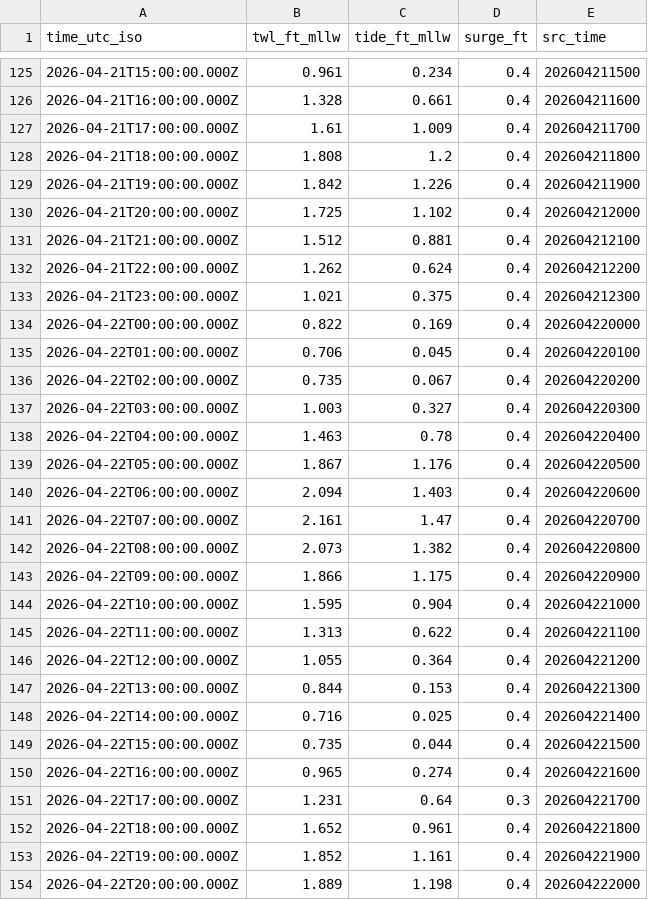
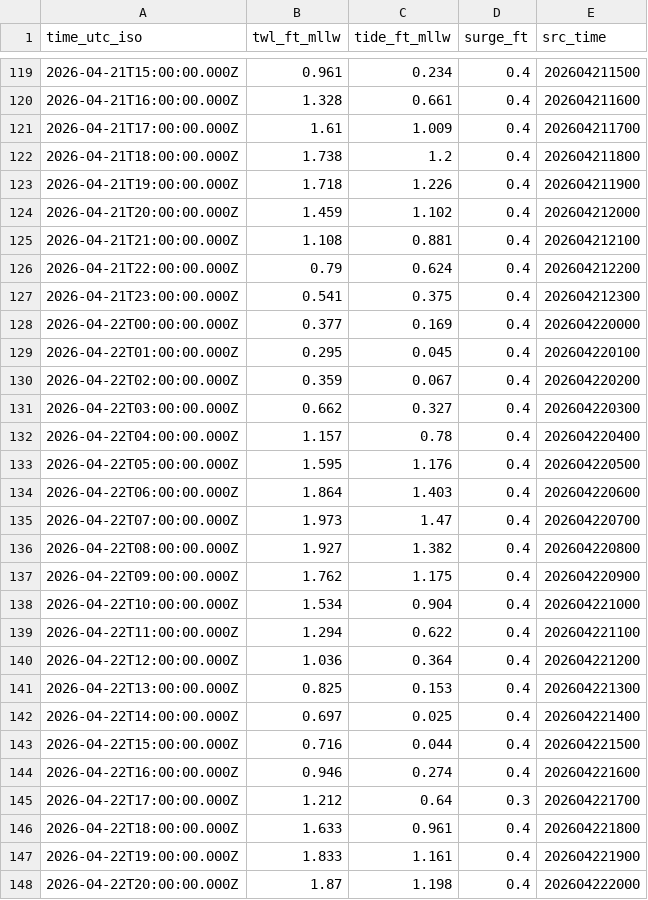
Before and after one commit to hondrospj/ShipBottom, a CSV file: data/petss_forecast.csv, drawn as a sheet; only a part is shown, gaps mark what is left out; the diff covers the shown part only.

```diff
--- a/data/petss_forecast.csv
+++ b/data/petss_forecast.csv
@@ -127,28 +121,28 @@ time_utc_iso,twl_ft_mllw,tide_ft_mllw,surge_ft,src_time
 2026-04-21T17:00:00.000Z,1.61,1.009,0.4,202604211700
-2026-04-21T18:00:00.000Z,1.808,1.2,0.4,202604211800
-2026-04-21T19:00:00.000Z,1.842,1.226,0.4,202604211900
-2026-04-21T20:00:00.000Z,1.725,1.102,0.4,202604212000
-2026-04-21T21:00:00.000Z,1.512,0.881,0.4,202604212100
-2026-04-21T22:00:00.000Z,1.262,0.624,0.4,202604212200
-2026-04-21T23:00:00.000Z,1.021,0.375,0.4,202604212300
-2026-04-22T00:00:00.000Z,0.822,0.169,0.4,202604220000
-2026-04-22T01:00:00.000Z,0.706,0.045,0.4,202604220100
-2026-04-22T02:00:00.000Z,0.735,0.067,0.4,202604220200
-2026-04-22T03:00:00.000Z,1.003,0.327,0.4,202604220300
-2026-04-22T04:00:00.000Z,1.463,0.78,0.4,202604220400
-2026-04-22T05:00:00.000Z,1.867,1.176,0.4,202604220500
-2026-04-22T06:00:00.000Z,2.094,1.403,0.4,202604220600
-2026-04-22T07:00:00.000Z,2.161,1.47,0.4,202604220700
-2026-04-22T08:00:00.000Z,2.073,1.382,0.4,202604220800
-2026-04-22T09:00:00.000Z,1.866,1.175,0.4,202604220900
-2026-04-22T10:00:00.000Z,1.595,0.904,0.4,202604221000
-2026-04-22T11:00:00.000Z,1.313,0.622,0.4,202604221100
-2026-04-22T12:00:00.000Z,1.055,0.364,0.4,202604221200
-2026-04-22T13:00:00.000Z,0.844,0.153,0.4,202604221300
-2026-04-22T14:00:00.000Z,0.716,0.025,0.4,202604221400
-2026-04-22T15:00:00.000Z,0.735,0.044,0.4,202604221500
-2026-04-22T16:00:00.000Z,0.965,0.274,0.4,202604221600
-2026-04-22T17:00:00.000Z,1.231,0.64,0.3,202604221700
-2026-04-22T18:00:00.000Z,1.652,0.961,0.4,202604221800
-2026-04-22T19:00:00.000Z,1.852,1.161,0.4,202604221900
-2026-04-22T20:00:00.000Z,1.889,1.198,0.4,202604222000
+2026-04-21T18:00:00.000Z,1.738,1.2,0.4,202604211800
+2026-04-21T19:00:00.000Z,1.718,1.226,0.4,202604211900
+2026-04-21T20:00:00.000Z,1.459,1.102,0.4,202604212000
+2026-04-21T21:00:00.000Z,1.108,0.881,0.4,202604212100
+2026-04-21T22:00:00.000Z,0.79,0.624,0.4,202604212200
+2026-04-21T23:00:00.000Z,0.541,0.375,0.4,202604212300
+2026-04-22T00:00:00.000Z,0.377,0.169,0.4,202604220000
+2026-04-22T01:00:00.000Z,0.295,0.045,0.4,202604220100
+2026-04-22T02:00:00.000Z,0.359,0.067,0.4,202604220200
+2026-04-22T03:00:00.000Z,0.662,0.327,0.4,202604220300
+2026-04-22T04:00:00.000Z,1.157,0.78,0.4,202604220400
+2026-04-22T05:00:00.000Z,1.595,1.176,0.4,202604220500
+2026-04-22T06:00:00.000Z,1.864,1.403,0.4,202604220600
+2026-04-22T07:00:00.000Z,1.973,1.47,0.4,202604220700
+2026-04-22T08:00:00.000Z,1.927,1.382,0.4,202604220800
+2026-04-22T09:00:00.000Z,1.762,1.175,0.4,202604220900
+2026-04-22T10:00:00.000Z,1.534,0.904,0.4,202604221000
+2026-04-22T11:00:00.000Z,1.294,0.622,0.4,202604221100
+2026-04-22T12:00:00.000Z,1.036,0.364,0.4,202604221200
+2026-04-22T13:00:00.000Z,0.825,0.153,0.4,202604221300
+2026-04-22T14:00:00.000Z,0.697,0.025,0.4,202604221400
+2026-04-22T15:00:00.000Z,0.716,0.044,0.4,202604221500
+2026-04-22T16:00:00.000Z,0.946,0.274,0.4,202604221600
+2026-04-22T17:00:00.000Z,1.212,0.64,0.3,202604221700
+2026-04-22T18:00:00.000Z,1.633,0.961,0.4,202604221800
+2026-04-22T19:00:00.000Z,1.833,1.161,0.4,202604221900
+2026-04-22T20:00:00.000Z,1.87,1.198,0.4,202604222000
```
Also changed, not shown: 6 added rows, 6 removed rows and 75 edited cells elsewhere in this file, 3 other files.
